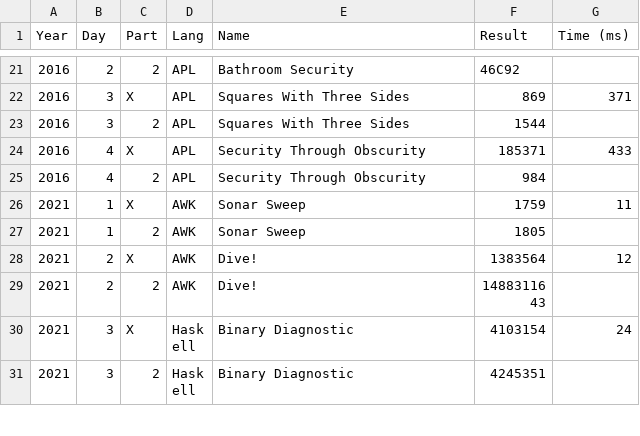
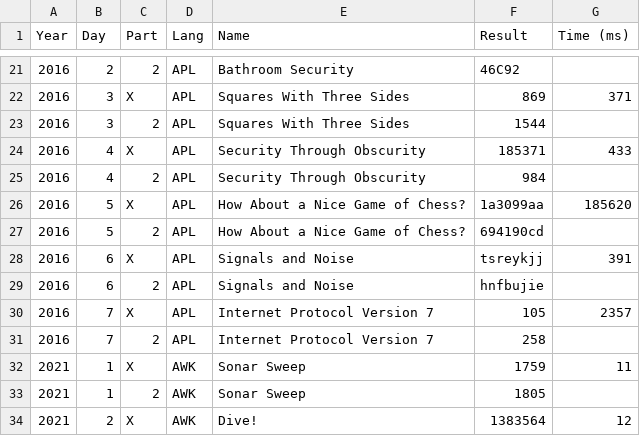
Before and after one commit to vvulpes0/AOC, a CSV file: timings.csv, drawn as a sheet; only a part is shown, gaps mark what is left out; the shorter side is filled out with more unchanged rows.

```diff
--- a/timings.csv
+++ b/timings.csv
@@ -25,2 +25,8 @@ Year,Day,Part,Lang,Name,Result,Time (ms)
 2016,4,2,APL,Security Through Obscurity,984,
+2016,5,X,APL,How About a Nice Game of Chess?,1a3099aa,185620
+2016,5,2,APL,How About a Nice Game of Chess?,694190cd,
+2016,6,X,APL,Signals and Noise,tsreykjj,391
+2016,6,2,APL,Signals and Noise,hnfbujie,
+2016,7,X,APL,Internet Protocol Version 7,105,2357
+2016,7,2,APL,Internet Protocol Version 7,258,
 2021,1,X,AWK,Sonar Sweep,1759,11
```
Also changed, not shown: 5 other files.
